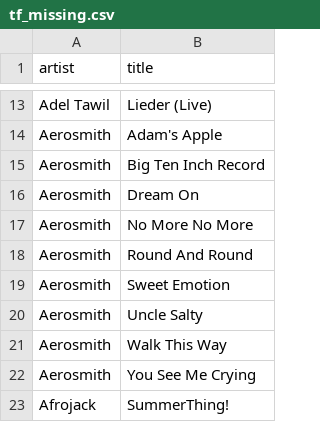
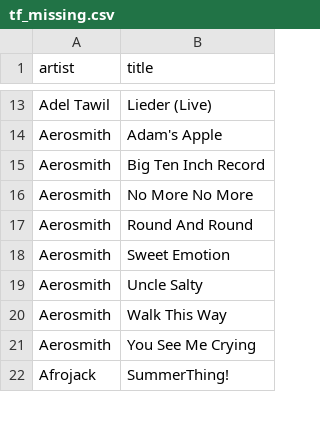
Before and after one commit to KurtWoloch/andon-fm-library, a CSV file: tf_missing.csv, drawn as a sheet; only a part is shown, gaps mark what is left out; the diff names each change by its address in the sheet, - before the commit and + after, or states it on an @@ line.

```diff
--- a/tf_missing.csv
+++ b/tf_missing.csv
-row 16: Aerosmith | Dream On
```
Also changed, not shown: bb_missing.csv, bb_only.csv, 16 other files.
